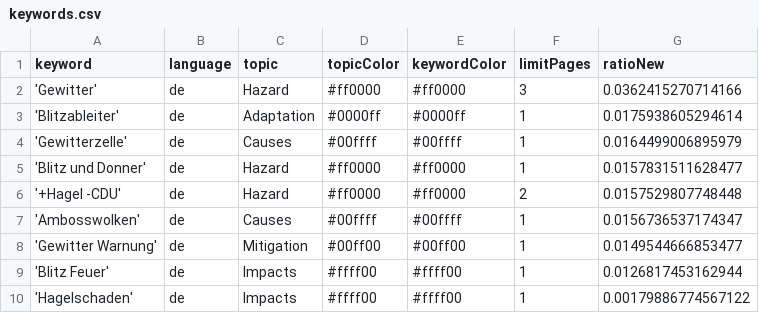
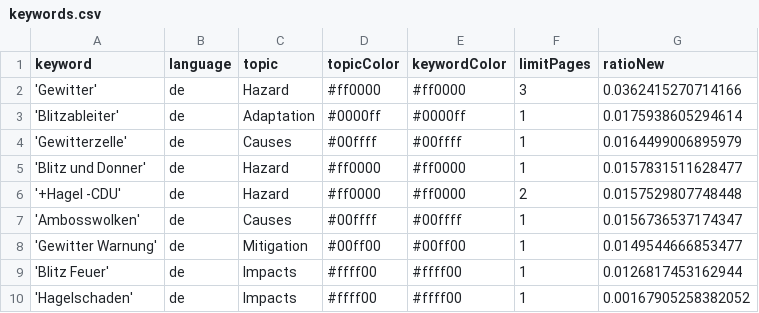
Before and after one commit to friedhumb-news/thunderstormIsComing, a CSV file: keywords.csv, drawn as a sheet.

Commit message:
Commit from GitHub Actions (harvest:0.0)

```diff
--- a/keywords.csv
+++ b/keywords.csv
@@ -9,2 +9,2 @@ keyword,language,topic,topicColor,keywordColor,limitPages,ratioNew
 'Blitz Feuer',de,Impacts,#ffff00,#ffff00,1,0.0126817453162944
-'Hagelschaden',de,Impacts,#ffff00,#ffff00,1,0.00179886774567122
+'Hagelschaden',de,Impacts,#ffff00,#ffff00,1,0.00167905258382052
```
